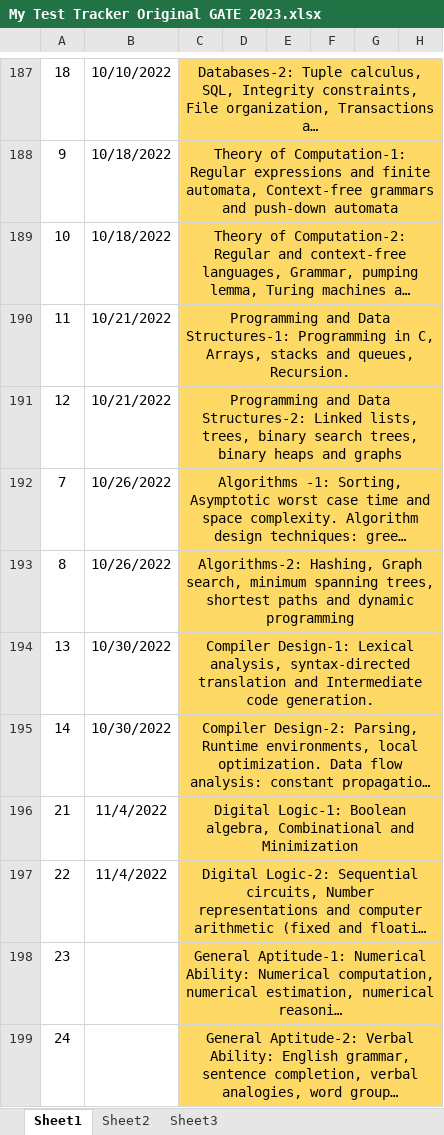
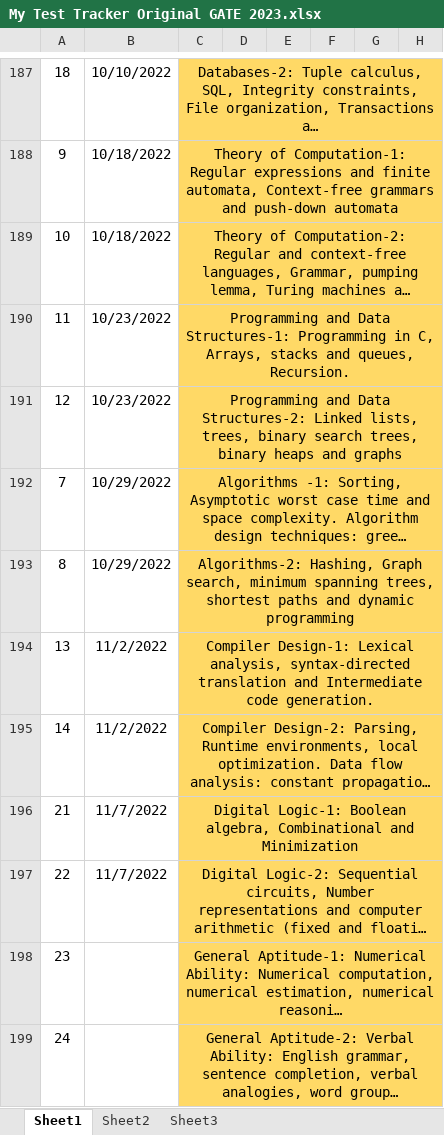
Before and after one commit to Abhrajyoti00/Abhrajyoti00-GATE_2022_2023, an Excel workbook: My Test Tracker Original GATE 2023.xlsx, sheet Sheet1, drawn as a sheet; only a part is shown, gaps mark what is left out; long unchanged cells end in …; values as stored, in another font and other column widths than the file's, no borders; conditional formats not drawn; the diff names each change by its address in the sheet, - before the commit and + after, or states it on an @@ line.

```diff
--- a/My Test Tracker Original GATE 2023.xlsx (sheet Sheet1)
+++ b/My Test Tracker Original GATE 2023.xlsx (sheet Sheet1)
-B190:B191: 10/21/2022
+B190:B191: 10/23/2022
-B192:B193: 10/26/2022
+B192:B193: 10/29/2022
-B194:B195: 10/30/2022
+B194:B195: 11/2/2022
-B196:B197: 11/4/2022
+B196:B197: 11/7/2022
```
Also changed, not shown: 4 other files.
